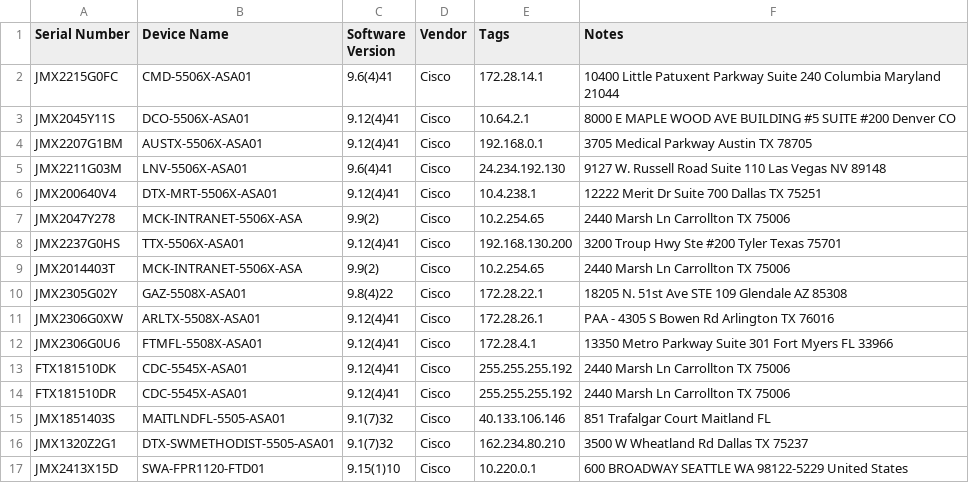
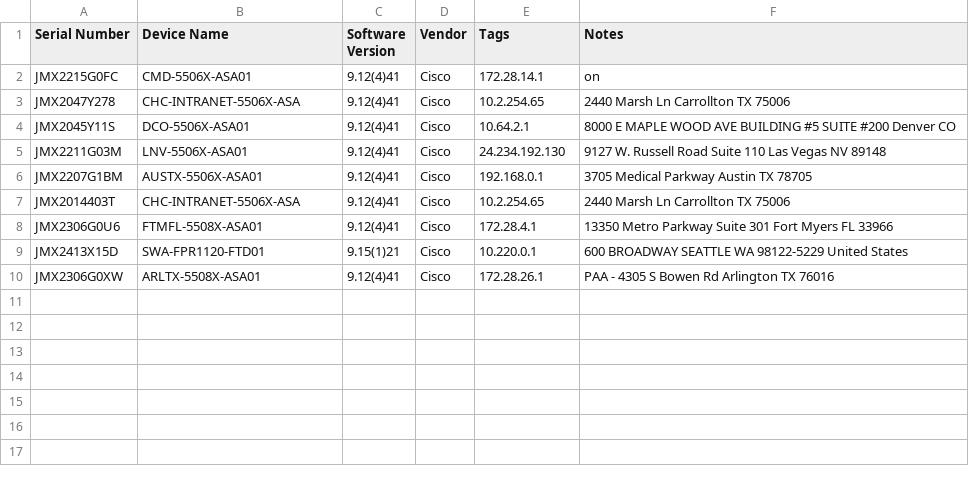
Before and after one commit to ezehreubenccie/ezehtechnology, a CSV file: network_automation/myfirewalldevices.csv, drawn as a sheet.

Commit message:
changes to myfirewalldevices.csv, mydevices4510R+E.csv, Ciscomydevices4510R+E.csv, filter_plugins

```diff
--- a/network_automation/myfirewalldevices.csv
+++ b/network_automation/myfirewalldevices.csv
@@ -1,17 +1,10 @@
 Serial Number,Device Name,Software Version,Vendor,Tags,Notes
-JMX2215G0FC,CMD-5506X-ASA01,9.6(4)41 ,Cisco,172.28.14.1,10400 Little Patuxent Parkway Suite 240 Columbia Maryland 21044
+JMX2215G0FC,CMD-5506X-ASA01,9.12(4)41 ,Cisco,172.28.14.1,on
+JMX2047Y278,CHC-INTRANET-5506X-ASA,9.12(4)41 ,Cisco,10.2.254.65,2440 Marsh Ln Carrollton TX 75006
 JMX2045Y11S,DCO-5506X-ASA01,9.12(4)41 ,Cisco,10.64.2.1,8000 E MAPLE WOOD AVE BUILDING #5 SUITE #200 Denver CO
+JMX2211G03M,LNV-5506X-ASA01,9.12(4)41 ,Cisco,24.234.192.130,9127 W. Russell Road Suite 110 Las Vegas NV 89148
 JMX2207G1BM,AUSTX-5506X-ASA01,9.12(4)41 ,Cisco,192.168.0.1,3705 Medical Parkway Austin TX 78705
-JMX2211G03M,LNV-5506X-ASA01,9.6(4)41 ,Cisco,24.234.192.130,9127 W. Russell Road Suite 110 Las Vegas NV 89148
-JMX200640V4,DTX-MRT-5506X-ASA01,9.12(4)41 ,Cisco,10.4.238.1,12222 Merit Dr Suite 700 Dallas TX 75251
-JMX2047Y278,MCK-INTRANET-5506X-ASA,9.9(2) ,Cisco,10.2.254.65,2440 Marsh Ln Carrollton TX 75006
-JMX2237G0HS,TTX-5506X-ASA01,9.12(4)41 ,Cisco,192.168.130.200,3200 Troup Hwy Ste #200 Tyler Texas 75701
-JMX2014403T,MCK-INTRANET-5506X-ASA,9.9(2) ,Cisco,10.2.254.65,2440 Marsh Ln Carrollton TX 75006
-JMX2305G02Y,GAZ-5508X-ASA01,9.8(4)22 ,Cisco,172.28.22.1,18205 N. 51st Ave STE 109 Glendale AZ 85308
+JMX2014403T,CHC-INTRANET-5506X-ASA,9.12(4)41 ,Cisco,10.2.254.65,2440 Marsh Ln Carrollton TX 75006
+JMX2306G0U6,FTMFL-5508X-ASA01,9.12(4)41 ,Cisco,172.28.4.1,13350 Metro Parkway Suite 301 Fort Myers FL 33966
+JMX2413X15D,SWA-FPR1120-FTD01,9.15(1)21 ,Cisco,10.220.0.1,600 BROADWAY SEATTLE WA 98122-5229 United States
 JMX2306G0XW,ARLTX-5508X-ASA01,9.12(4)41 ,Cisco,172.28.26.1,PAA - 4305 S Bowen Rd  Arlington  TX  76016
-JMX2306G0U6,FTMFL-5508X-ASA01,9.12(4)41 ,Cisco,172.28.4.1,13350 Metro Parkway Suite 301 Fort Myers FL 33966
-FTX181510DK,CDC-5545X-ASA01,9.12(4)41 ,Cisco,255.255.255.192,2440 Marsh Ln Carrollton TX 75006
-FTX181510DR,CDC-5545X-ASA01,9.12(4)41 ,Cisco,255.255.255.192,2440 Marsh Ln Carrollton TX 75006
-JMX1851403S,MAITLNDFL-5505-ASA01,9.1(7)32 ,Cisco,40.133.106.146,851 Trafalgar Court Maitland FL
-JMX1320Z2G1,DTX-SWMETHODIST-5505-ASA01,9.1(7)32 ,Cisco,162.234.80.210,3500 W Wheatland Rd Dallas TX 75237
-JMX2413X15D,SWA-FPR1120-FTD01,9.15(1)10 ,Cisco,10.220.0.1,600 BROADWAY SEATTLE WA 98122-5229 United States
```
Also changed, not shown: network_automation/Ciscomydevices4510R+E.csv, 1 other file.
